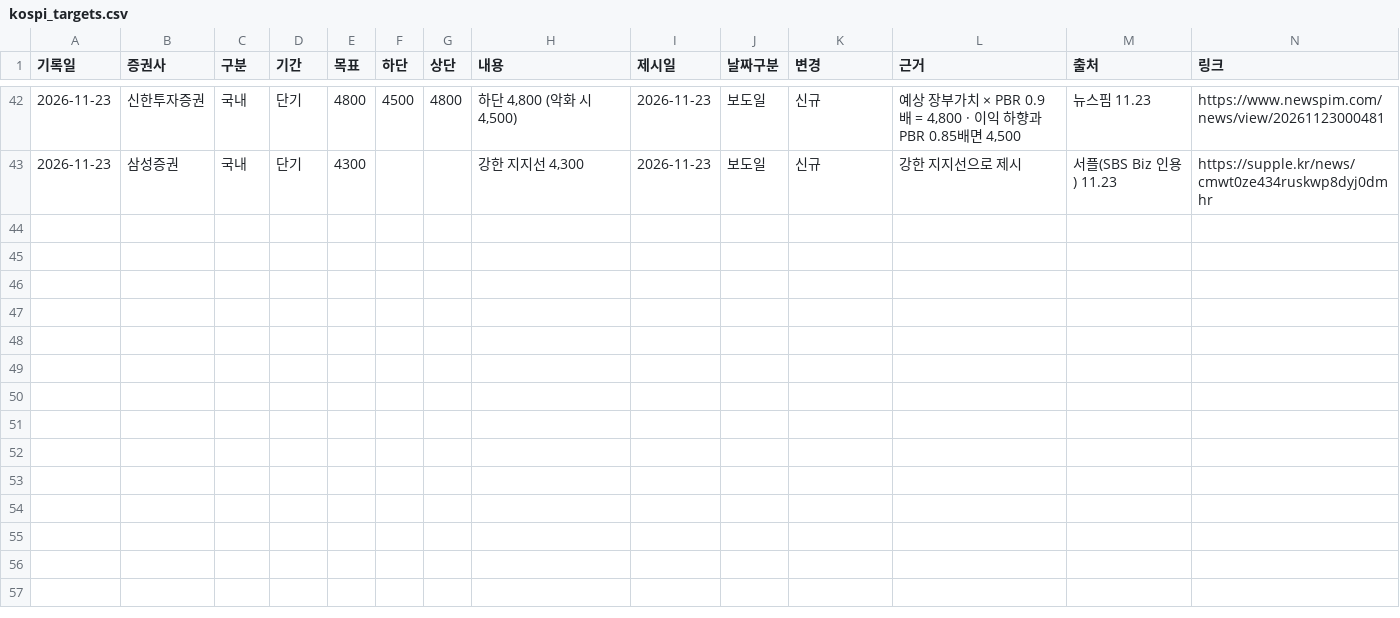
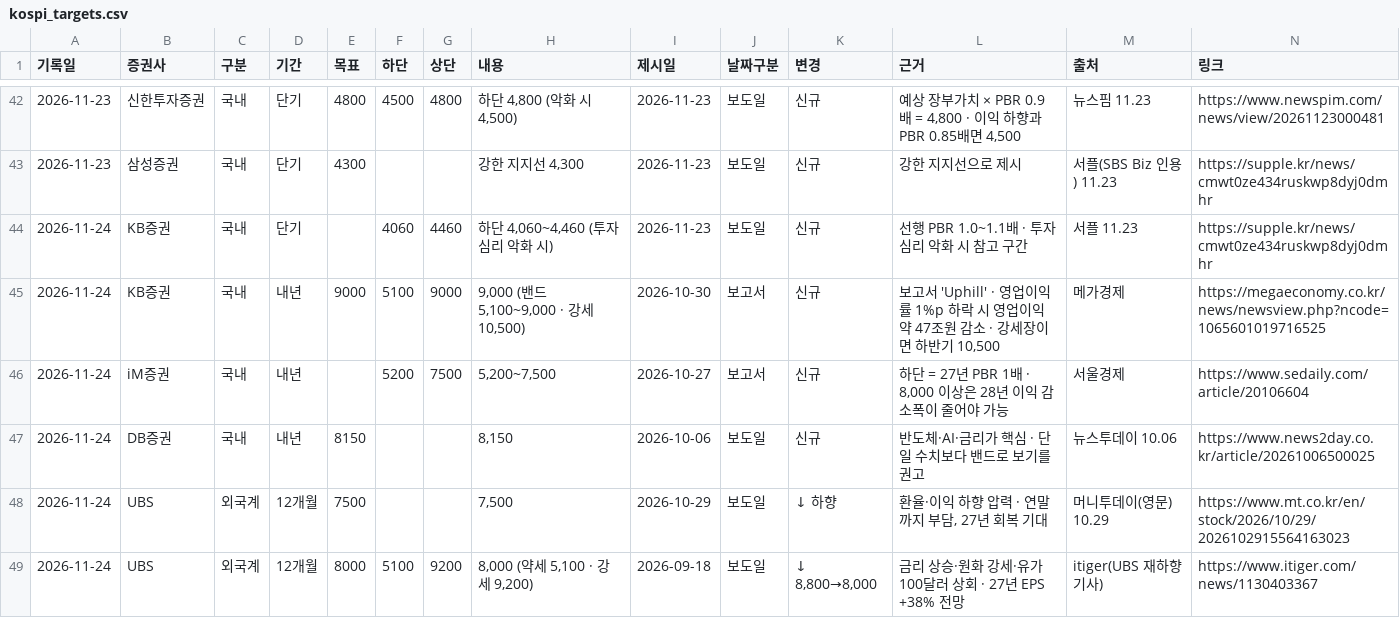
Before and after one commit to joo8306/market-issue, a CSV file: data/kospi_targets.csv, drawn as a sheet; only a part is shown, gaps mark what is left out; rows hold the shown columns only; the diff names each change by its address in the sheet, - before the commit and + after, or states it on an @@ line.

```diff
--- a/data/kospi_targets.csv
+++ b/data/kospi_targets.csv
+row 44: 2026-11-24 | KB증권 | 국내 | 단기 |  | 4060 | 4460 | 하단 4,060~4,460 (투자심리 악화 시) | 2026-11-23 | 보도일 | 신규 | 선행 PBR 1.0~1.1배 · 투자심리 악화 시 참고 구간 | 서플 11.23 | https://supple.kr/news/cmwt0ze434ruskwp8dyj0dmhr
+row 45: 2026-11-24 | KB증권 | 국내 | 내년 | 9000 | 5100 | 9000 | 9,000 (밴드 5,100~9,000 · 강세 10,500) | 2026-10-30 | 보고서 | 신규 | 보고서 'Uphill' · 영업이익률 1%p 하락 시 영업이익 약 47조원 감소 · 강세장이면 하반기 10,500 | 메가경제 | https://megaeconomy.co.kr/news/newsview.php?ncode=1065601019716525
+row 46: 2026-11-24 | iM증권 | 국내 | 내년 |  | 5200 | 7500 | 5,200~7,500 | 2026-10-27 | 보고서 | 신규 | 하단 = 27년 PBR 1배 · 8,000 이상은 28년 이익 감소폭이 줄어야 가능 | 서울경제 | https://www.sedaily.com/article/20106604
+row 47: 2026-11-24 | DB증권 | 국내 | 내년 | 8150 |  |  | 8,150 | 2026-10-06 | 보도일 | 신규 | 반도체·AI·금리가 핵심 · 단일 수치보다 밴드로 보기를 권고 | 뉴스투데이 10.06 | https://www.news2day.co.kr/article/20261006500025
+row 48: 2026-11-24 | UBS | 외국계 | 12개월 | 7500 |  |  | 7,500 | 2026-10-29 | 보도일 | ↓ 하향 | 환율·이익 하향 압력 · 연말까지 부담, 27년 회복 기대 | 머니투데이(영문) 10.29 | https://www.mt.co.kr/en/stock/2026/10/29/2026102915564163023
+row 49: 2026-11-24 | UBS | 외국계 | 12개월 | 8000 | 5100 | 9200 | 8,000 (약세 5,100 · 강세 9,200) | 2026-09-18 | 보도일 | ↓ 8,800→8,000 | 금리 상승·원화 강세·유가 100달러 상회 · 27년 EPS +38% 전망 | itiger(UBS 재하향 기사) | https://www.itiger.com/news/1130403367
```
Also changed, not shown: 1 other file.
